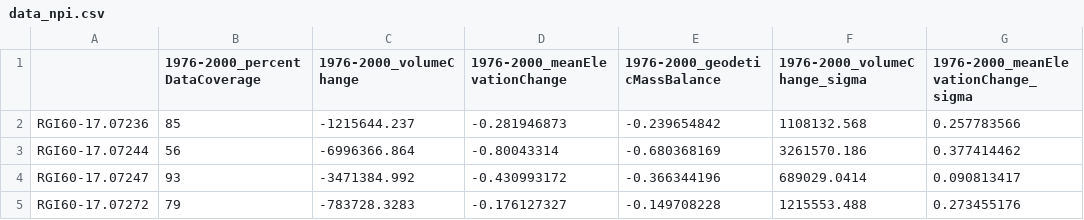
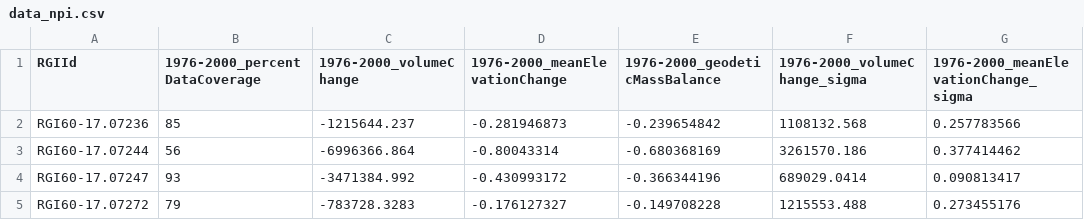
Before and after one commit to morgan-mcdonnell/patagonia-gmb, a CSV file: data_npi.csv, drawn as a sheet; only a part is shown; the diff names each change by its address in the sheet, - before the commit and + after, or states it on an @@ line.

```diff
--- a/data_npi.csv
+++ b/data_npi.csv
-A1: (empty)
+A1: RGIId
```
